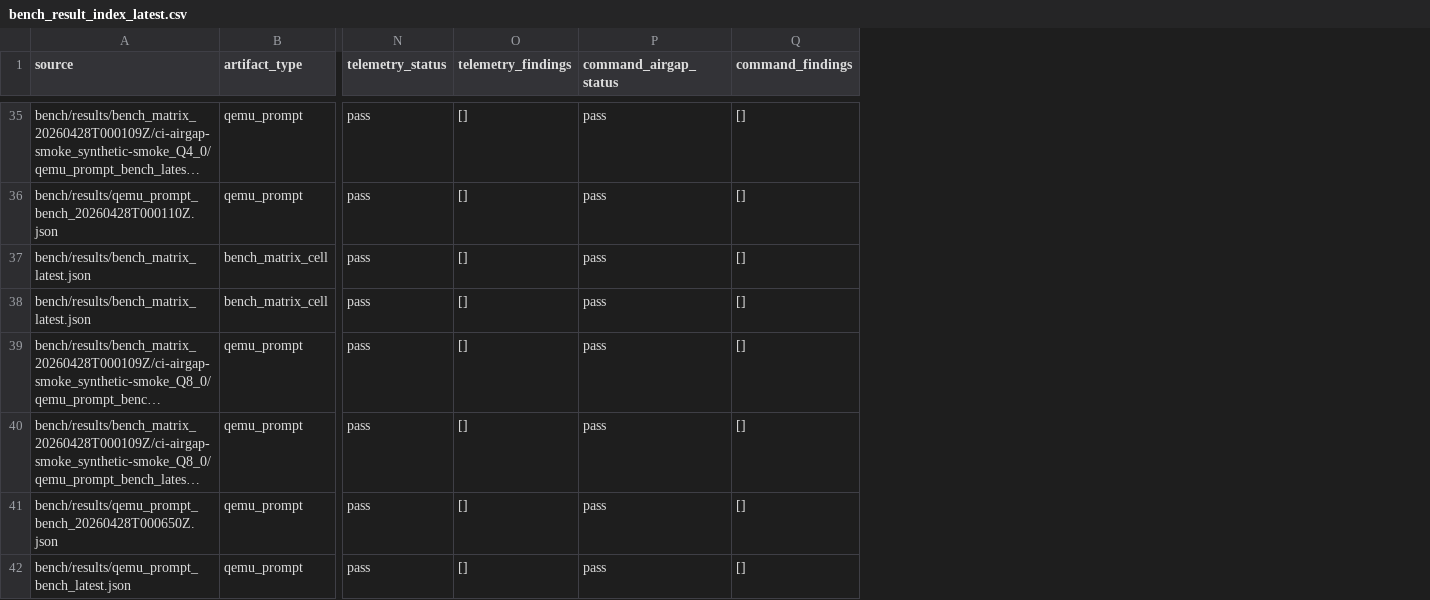
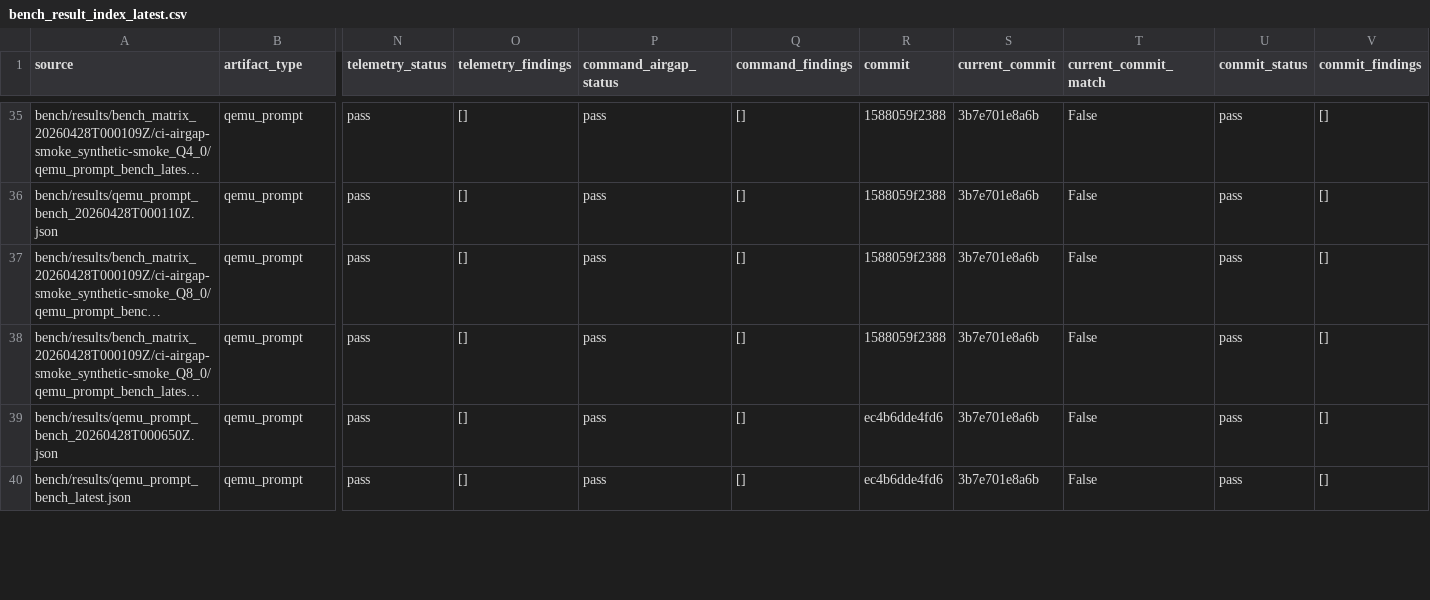
Before and after one commit to daniel-mf-92/holyc-inference, a CSV file: bench/results/bench_result_index_latest.csv, drawn as a sheet; only a part is shown, gaps mark what is left out; long unchanged cells end in …; removed rows and columns are numbered as before the commit, all else as after; rows hold the shown columns only; the diff covers the shown part only; the diff names each change by its address in the sheet, - before the commit and + after, or states it on an @@ line.

```diff
--- a/bench/results/bench_result_index_latest.csv
+++ b/bench/results/bench_result_index_latest.csv
+column R (commit), rows 35-40: 1588059f2388 | 1588059f2388 | 1588059f2388 | 1588059f2388 | ec4b6dde4fd6 | ec4b6dde4fd6
+column S (current_commit), rows 35-40: all 3b7e701e8a6b
+column T (current_commit_match), rows 35-40: all False
+column U (commit_status), rows 35-40: all pass
+column V (commit_findings), rows 35-40: all []
-row 37: bench/results/bench_matrix_latest.json | bench_matrix_cell | pass | [] | pass | []
-row 38: bench/results/bench_matrix_latest.json | bench_matrix_cell | pass | [] | pass | []
```
Also changed, not shown: 6 added rows elsewhere in this file, bench/results/bench_artifact_manifest_latest.csv, bench/results/bench_matrix_latest.csv, 22 other files.
